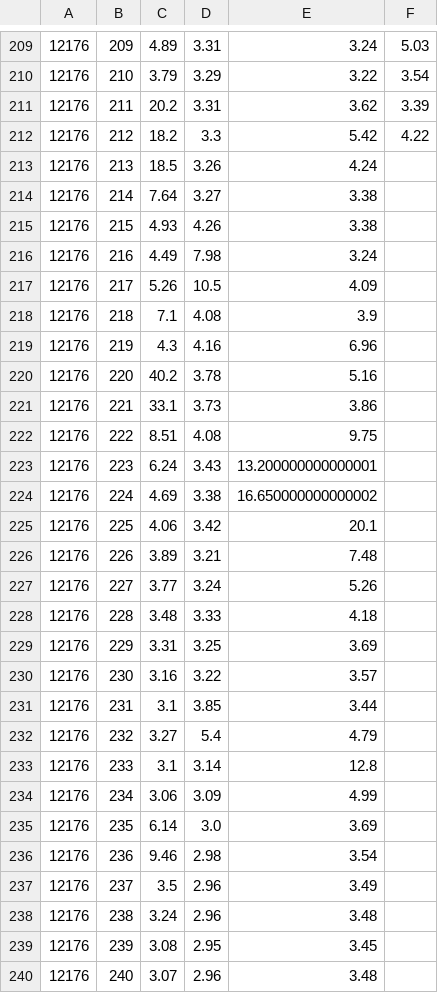
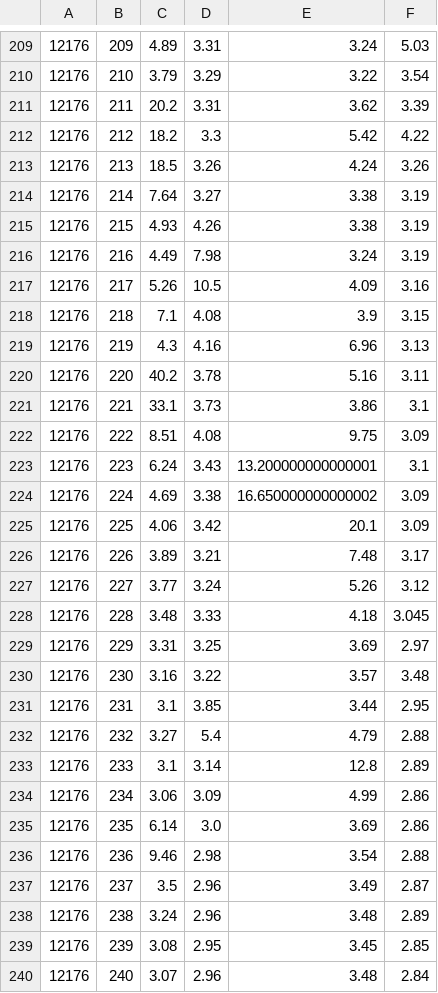
Before and after one commit to hydrosolutions/SAPPHIRE_Forecast_Tools, a CSV file: apps/internal_data/hydrograph_day.csv, drawn as a sheet; only a part is shown, gaps mark what is left out; the diff covers the shown part only; the diff names each change by its address in the sheet, - before the commit and + after, or states it on an @@ line.

```diff
--- a/apps/internal_data/hydrograph_day.csv
+++ b/apps/internal_data/hydrograph_day.csv
-F213: (empty)
+F213: 3.26
-F214:F216: (empty)
+F214:F216: 3.19
-F217: (empty)
+F217: 3.16
-F218: (empty)
+F218: 3.15
-F219: (empty)
+F219: 3.13
-F220: (empty)
+F220: 3.11
-F221: (empty)
+F221: 3.1
-F222: (empty)
+F222: 3.09
-F223: (empty)
+F223: 3.1
-F224:F225: (empty)
+F224:F225: 3.09
-F226: (empty)
+F226: 3.17
-F227: (empty)
+F227: 3.12
-F228: (empty)
+F228: 3.045
-F229: (empty)
+F229: 2.97
-F230: (empty)
+F230: 3.48
-F231: (empty)
+F231: 2.95
-F232: (empty)
+F232: 2.88
-F233: (empty)
+F233: 2.89
-F234:F235: (empty)
+F234:F235: 2.86
-F236: (empty)
+F236: 2.88
-F237: (empty)
+F237: 2.87
-F238: (empty)
+F238: 2.89
-F239: (empty)
+F239: 2.85
-F240: (empty)
+F240: 2.84
```
Also changed, not shown: 114 edited cells elsewhere in this file, apps/internal_data/forecasts_pentad.csv, apps/internal_data/hydrograph_pentad.csv, 13 other files.
